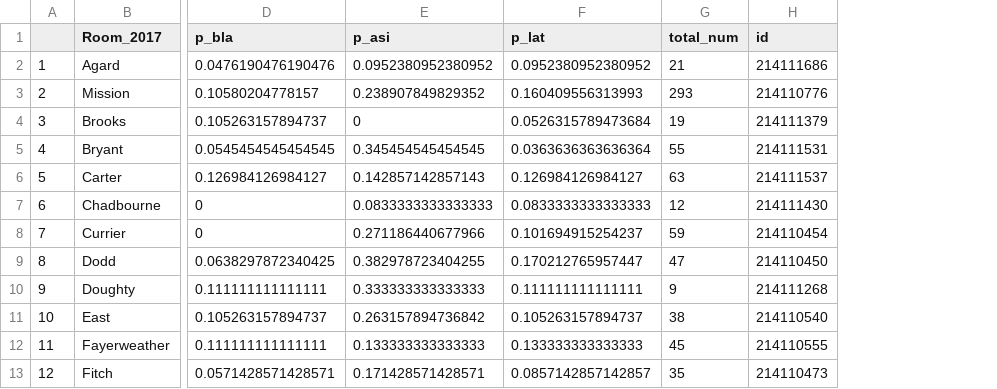
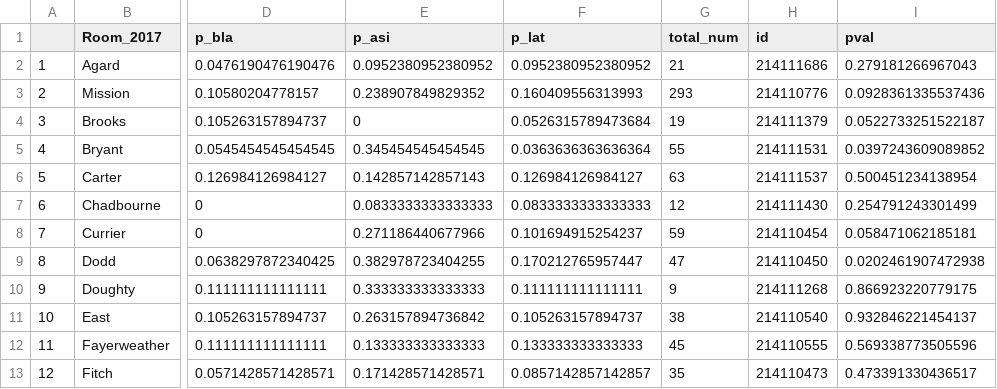
Before and after one commit to arjunkakkar8/williams-diversity-website, a CSV file: R/prop_data.csv, drawn as a sheet; only a part is shown, gaps mark what is left out; the diff names each change by its address in the sheet, - before the commit and + after, or states it on an @@ line.

```diff
--- a/R/prop_data.csv
+++ b/R/prop_data.csv
+column I (pval), rows 2-13: 0.279181266967043 | 0.0928361335537436 | 0.0522733251522187 | 0.0397243609089852 | 0.500451234138954 | 0.254791243301499 | 0.058471062185181 | 0.0202461907472938 | 0.866923220779175 | 0.932846221454137 | 0.569338773505596 | 0.473391330436517
```
Also changed, not shown: 6 other files.
